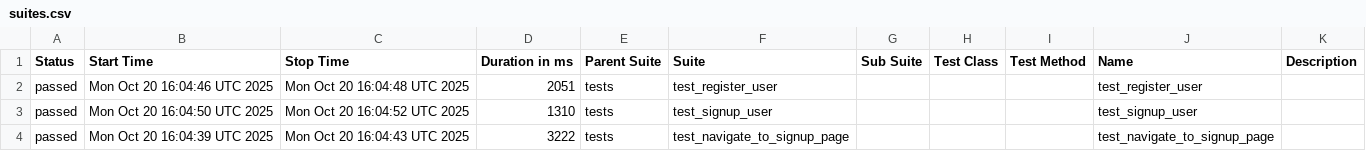
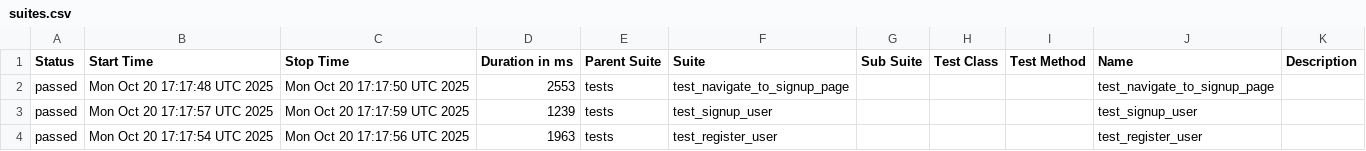
Before and after one commit to KovalIllia/ui-autotests, a CSV file: data/suites.csv, drawn as a sheet.

```diff
--- a/data/suites.csv
+++ b/data/suites.csv
@@ -1,4 +1,4 @@
 "Status","Start Time","Stop Time","Duration in ms","Parent Suite","Suite","Sub Suite","Test Class","Test Method","Name","Description"
-"passed","Mon Oct 20 16:04:46 UTC 2025","Mon Oct 20 16:04:48 UTC 2025","2051","tests","test_register_user","","","","test_register_user",""
-"passed","Mon Oct 20 16:04:50 UTC 2025","Mon Oct 20 16:04:52 UTC 2025","1310","tests","test_signup_user","","","","test_signup_user",""
-"passed","Mon Oct 20 16:04:39 UTC 2025","Mon Oct 20 16:04:43 UTC 2025","3222","tests","test_navigate_to_signup_page","","","","test_navigate_to_signup_page",""
+"passed","Mon Oct 20 17:17:48 UTC 2025","Mon Oct 20 17:17:50 UTC 2025","2553","tests","test_navigate_to_signup_page","","","","test_navigate_to_signup_page",""
+"passed","Mon Oct 20 17:17:57 UTC 2025","Mon Oct 20 17:17:59 UTC 2025","1239","tests","test_signup_user","","","","test_signup_user",""
+"passed","Mon Oct 20 17:17:54 UTC 2025","Mon Oct 20 17:17:56 UTC 2025","1963","tests","test_register_user","","","","test_register_user",""
```
Also changed, not shown: 23 other files.
